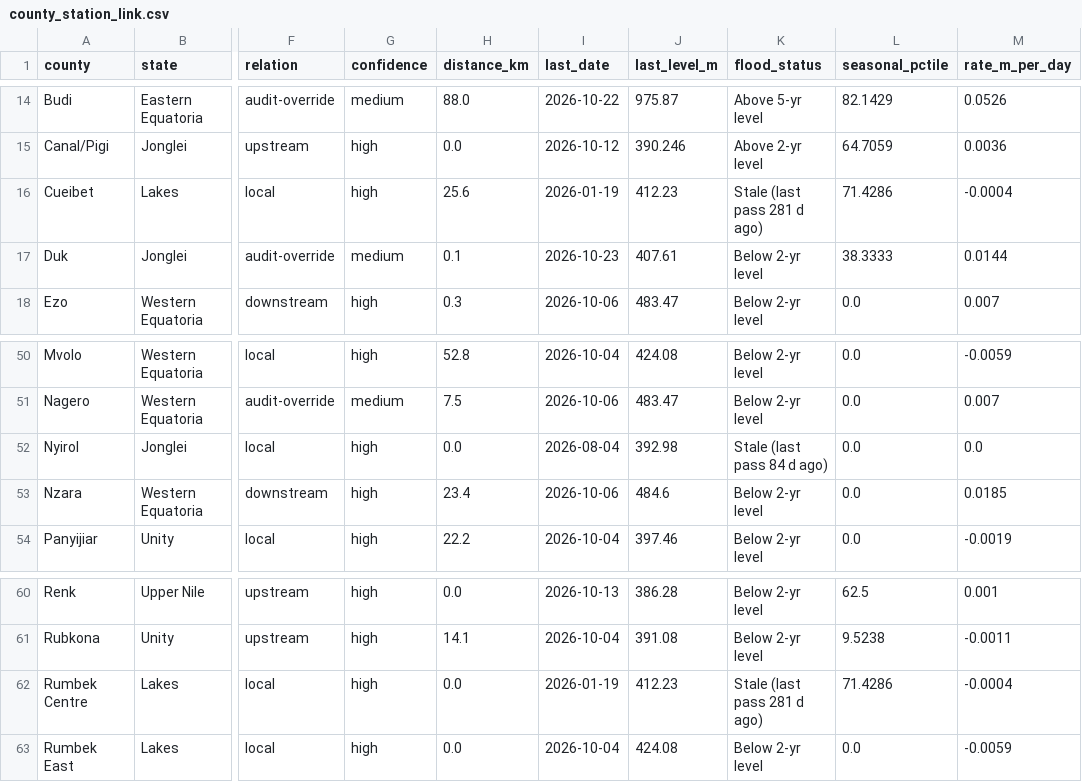
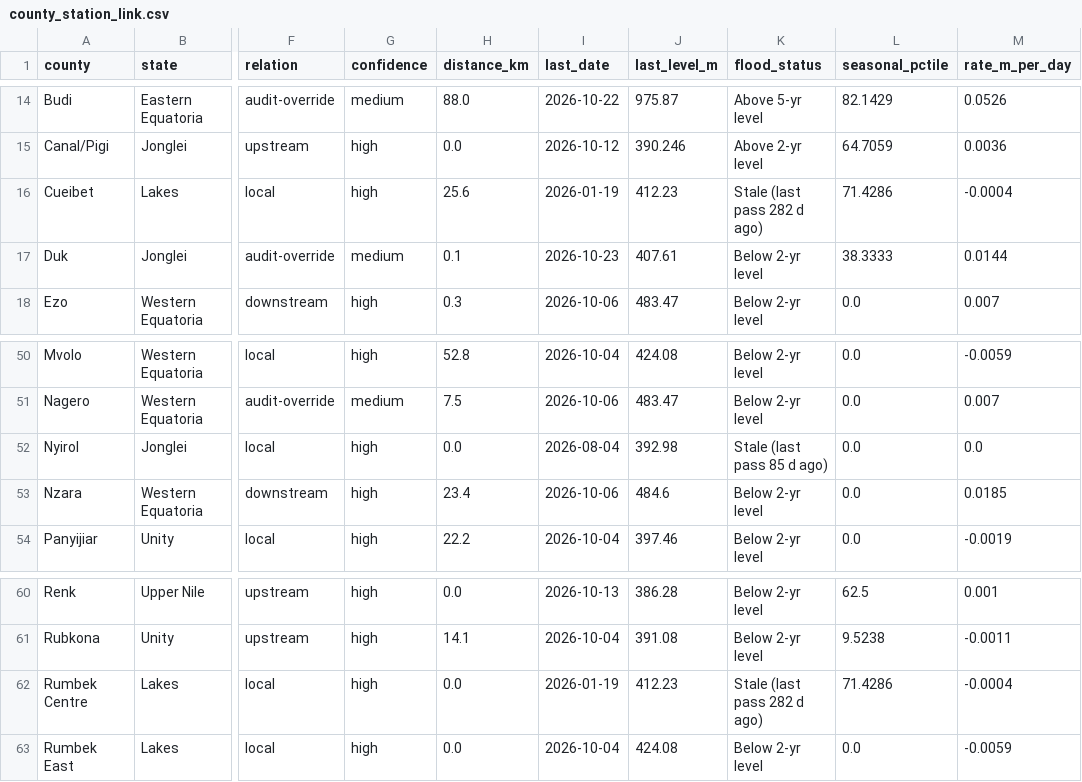
Before and after one commit to Penuelabi/altimetry-nightly, a CSV file: county_station_link.csv, drawn as a sheet; only a part is shown, gaps mark what is left out; the diff names each change by its address in the sheet, - before the commit and + after, or states it on an @@ line.

```diff
--- a/county_station_link.csv
+++ b/county_station_link.csv
-K16 (flood_status): Stale (last pass 281 d ago)
+K16 (flood_status): Stale (last pass 282 d ago)
-K52 (flood_status): Stale (last pass 84 d ago)
+K52 (flood_status): Stale (last pass 85 d ago)
-K62 (flood_status): Stale (last pass 281 d ago)
+K62 (flood_status): Stale (last pass 282 d ago)
```
Also changed, not shown: 1 other file.
